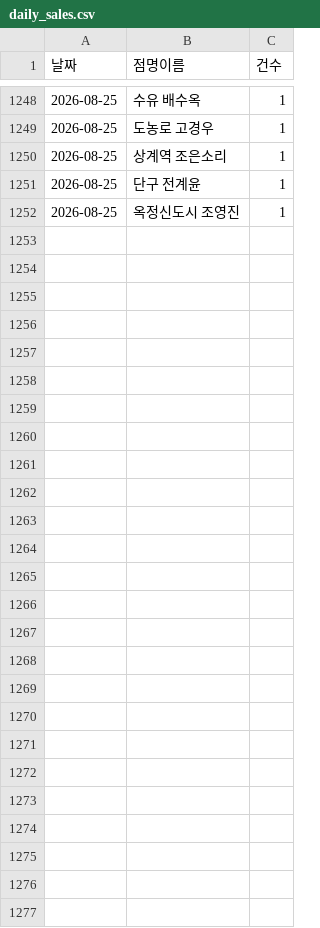
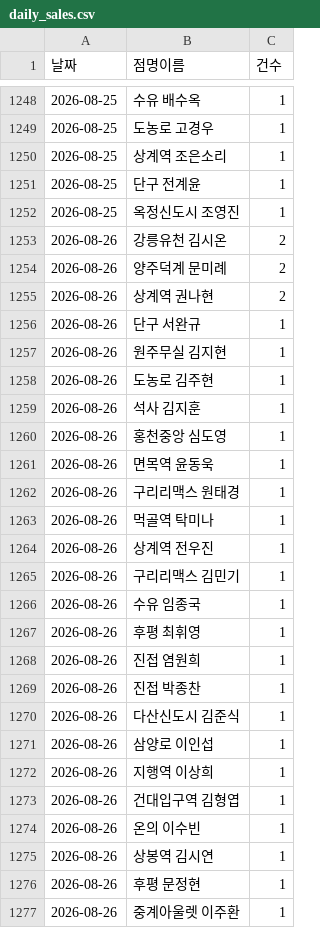
Before and after one commit to khbae0101/GD_opening_bot, a CSV file: data/daily_sales.csv, drawn as a sheet; only a part is shown, gaps mark what is left out.

```diff
--- a/data/daily_sales.csv
+++ b/data/daily_sales.csv
@@ -1252 +1252,26 @@
 2026-08-25,옥정신도시 조영진,1
+2026-08-26,강릉유천 김시온,2
+2026-08-26,양주덕계 문미례,2
+2026-08-26,상계역 권나현,2
+2026-08-26,단구 서완규,1
+2026-08-26,원주무실 김지현,1
+2026-08-26,도농로 김주현,1
+2026-08-26,석사 김지훈,1
+2026-08-26,홍천중앙 심도영,1
+2026-08-26,면목역 윤동욱,1
+2026-08-26,구리리맥스 원태경,1
+2026-08-26,먹골역 탁미나,1
+2026-08-26,상계역 전우진,1
+2026-08-26,구리리맥스 김민기,1
+2026-08-26,수유 임종국,1
+2026-08-26,후평 최휘영,1
+2026-08-26,진접 염원희,1
+2026-08-26,진접 박종찬,1
+2026-08-26,다산신도시 김준식,1
+2026-08-26,삼양로 이인섭,1
+2026-08-26,지행역 이상희,1
+2026-08-26,건대입구역 김형엽,1
+2026-08-26,온의 이수빈,1
+2026-08-26,상봉역 김시연,1
+2026-08-26,후평 문정현,1
+2026-08-26,중계아울렛 이주환,1
```
Also changed, not shown: data/award_results.csv.
